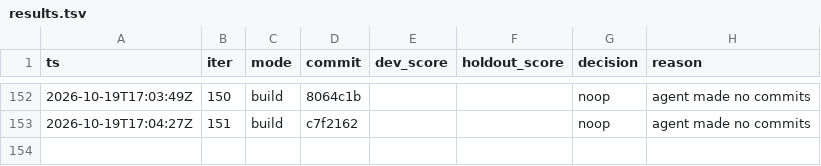
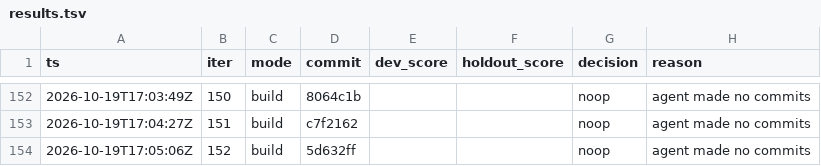
Before and after one commit to karlrobinson9014/Perturb26, a TSV file: status/results.tsv, drawn as a sheet; only a part is shown, gaps mark what is left out; the diff names each change by its address in the sheet, - before the commit and + after, or states it on an @@ line.

Commit message:
loop: iter 152 status

```diff
--- a/status/results.tsv
+++ b/status/results.tsv
+row 154: 2026-10-19T17:05:06Z | 152 | build | 5d632ff |  |  | noop | agent made no commits
```
Also changed, not shown: status/iterations.tsv.
